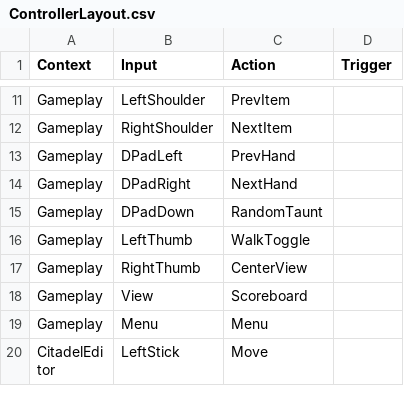
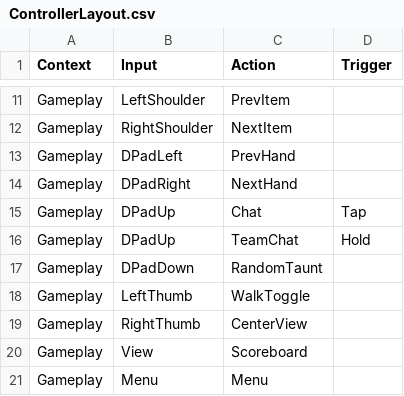
Before and after one commit to aleiby/wot, a CSV file: Source/WoT/Gamepad/Resources/ControllerLayout.csv, drawn as a sheet; only a part is shown, gaps mark what is left out; the shorter side is filled out with more unchanged rows.

```diff
--- a/Source/WoT/Gamepad/Resources/ControllerLayout.csv
+++ b/Source/WoT/Gamepad/Resources/ControllerLayout.csv
@@ -14,2 +14,4 @@ Gameplay,DPadLeft,PrevHand,
 Gameplay,DPadRight,NextHand,
+Gameplay,DPadUp,Chat,Tap
+Gameplay,DPadUp,TeamChat,Hold
 Gameplay,DPadDown,RandomTaunt,
```
Also changed, not shown: Source/WoT/Gamepad/Resources/ControllerTuning.csv, 16 other files.
